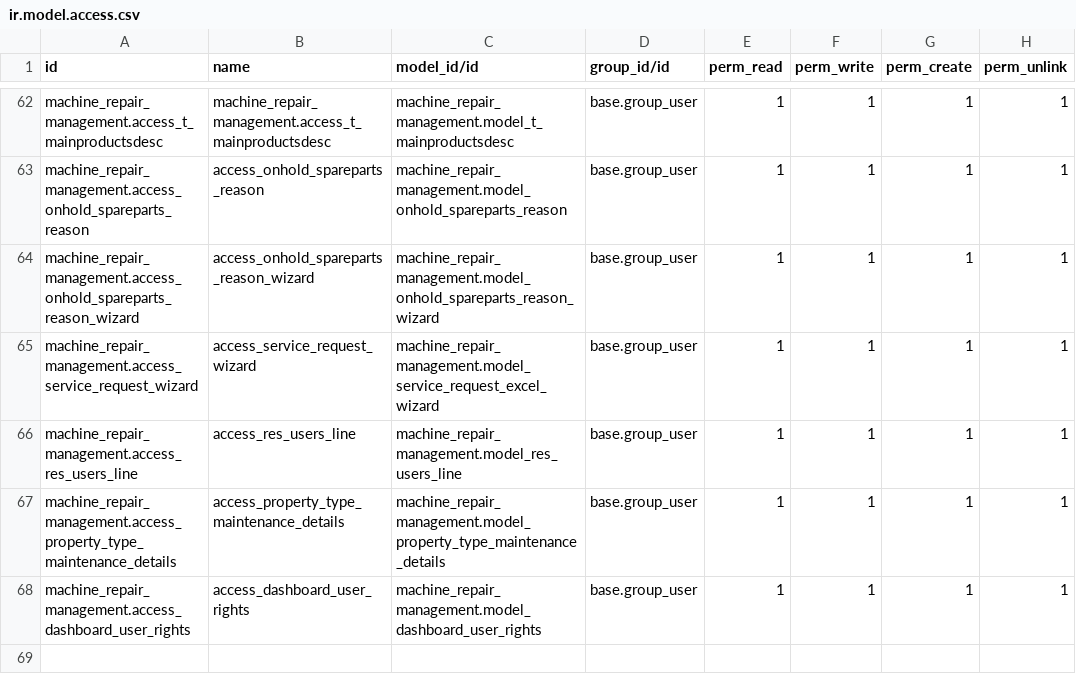
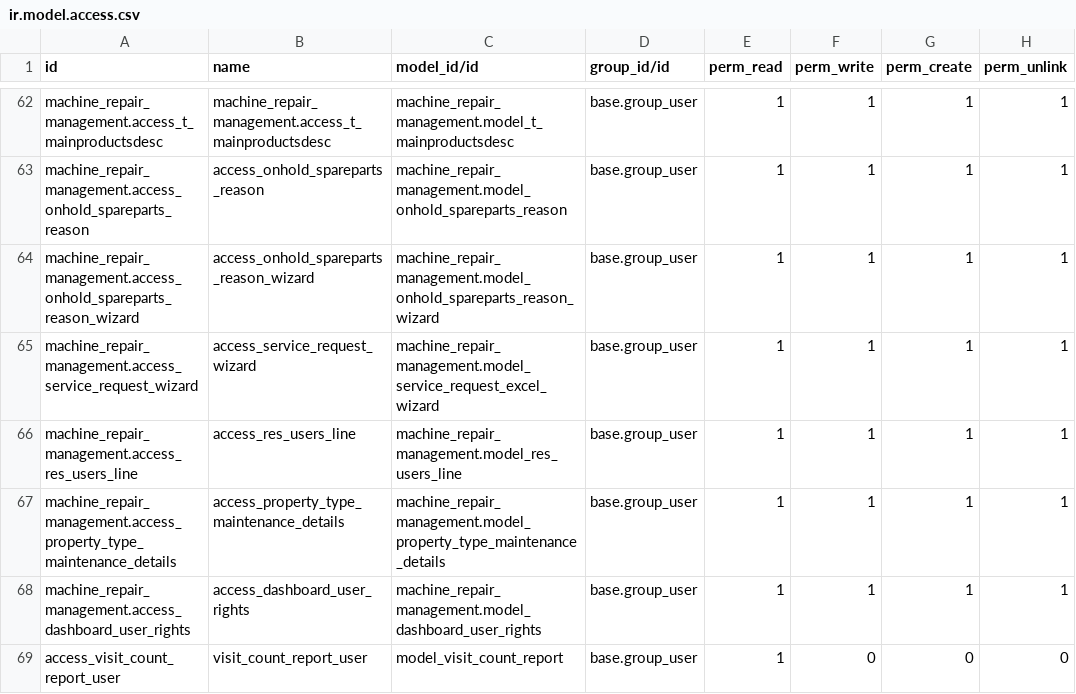
Before and after one commit to Penygonarabia/hhs_mingle_may_28, a CSV file: machine_repair_management/security/ir.model.access.csv, drawn as a sheet; only a part is shown, gaps mark what is left out; the diff names each change by its address in the sheet, - before the commit and + after, or states it on an @@ line.

Commit message:
visit count report/pivot added in contract module

```diff
--- a/machine_repair_management/security/ir.model.access.csv
+++ b/machine_repair_management/security/ir.model.access.csv
+row 69: access_visit_count_report_user | visit_count_report_user | model_visit_count_report | base.group_user | 1 | 0 | 0 | 0
```
Also changed, not shown: 5 other files.
